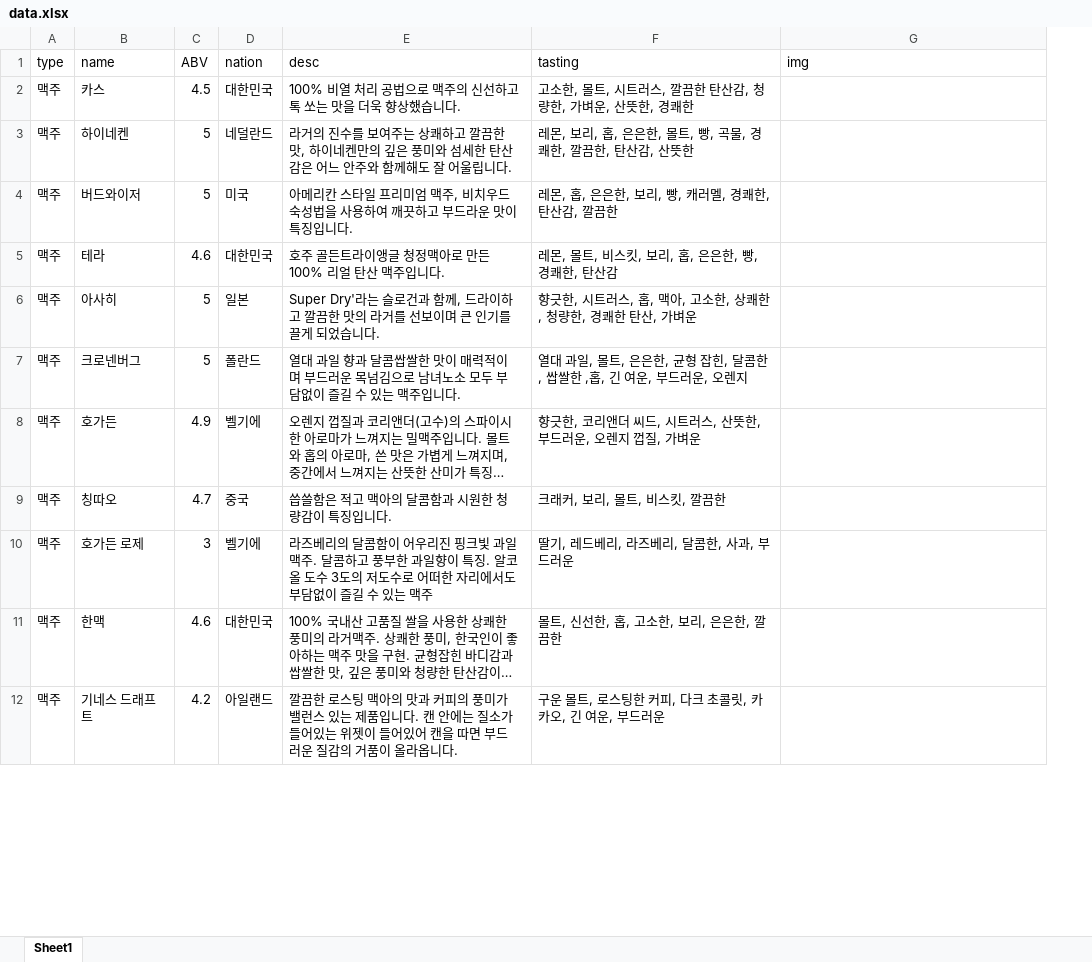
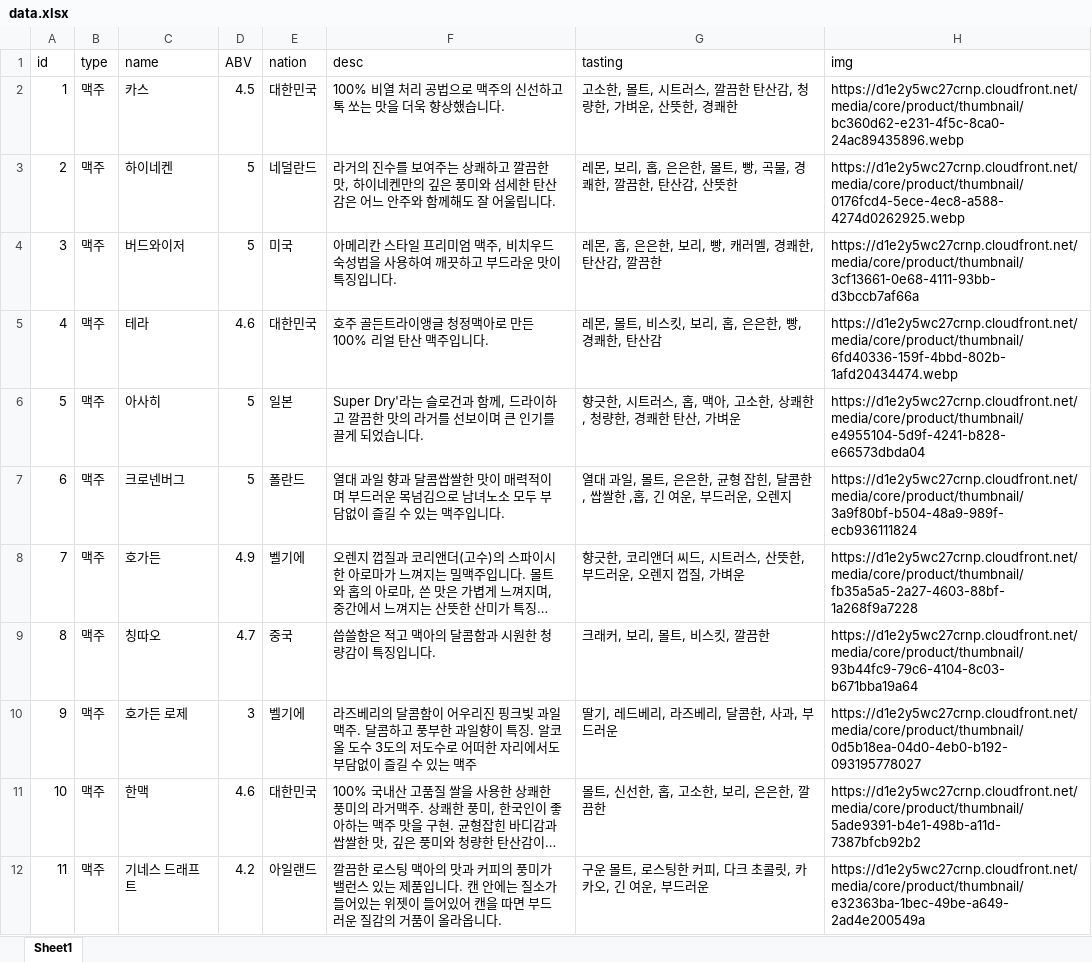
Before and after one commit to Aricsa/aicohol, an Excel workbook: aicohol/js/data.xlsx, sheet Sheet1, drawn as a sheet; only a part is shown; long unchanged cells end in …; values as stored, in another font and other column widths than the file's, no borders; addresses are those after the commit; the diff covers the shown part only; the diff names each change by its address in the sheet, - before the commit and + after, or states it on an @@ line.

```diff
--- a/aicohol/js/data.xlsx (sheet Sheet1)
+++ b/aicohol/js/data.xlsx (sheet Sheet1)
+column A (id), rows 2-12: 1 | 2 | 3 | 4 | 5 | 6 | 7 | 8 | 9 | 10 | 11
-H2 (img): (empty)
+H2 (img): https://d1e2y5wc27crnp.cloudfront.net/media/core/product/thumbnail/bc360d62-e231-4f5c-8ca0-24ac89435896.webp
-H3 (img): (empty)
+H3 (img): https://d1e2y5wc27crnp.cloudfront.net/media/core/product/thumbnail/0176fcd4-5ece-4ec8-a588-4274d0262925.webp
-H4 (img): (empty)
+H4 (img): https://d1e2y5wc27crnp.cloudfront.net/media/core/product/thumbnail/3cf13661-0e68-4111-93bb-d3bccb7af66a
-H5 (img): (empty)
+H5 (img): https://d1e2y5wc27crnp.cloudfront.net/media/core/product/thumbnail/6fd40336-159f-4bbd-802b-1afd20434474.webp
-H6 (img): (empty)
+H6 (img): https://d1e2y5wc27crnp.cloudfront.net/media/core/product/thumbnail/e4955104-5d9f-4241-b828-e66573dbda04
-H7 (img): (empty)
+H7 (img): https://d1e2y5wc27crnp.cloudfront.net/media/core/product/thumbnail/3a9f80bf-b504-48a9-989f-ecb936111824
-H8 (img): (empty)
+H8 (img): https://d1e2y5wc27crnp.cloudfront.net/media/core/product/thumbnail/fb35a5a5-2a27-4603-88bf-1a268f9a7228
-H9 (img): (empty)
+H9 (img): https://d1e2y5wc27crnp.cloudfront.net/media/core/product/thumbnail/93b44fc9-79c6-4104-8c03-b671bba19a64
-H10 (img): (empty)
+H10 (img): https://d1e2y5wc27crnp.cloudfront.net/media/core/product/thumbnail/0d5b18ea-04d0-4eb0-b192-093195778027
-H11 (img): (empty)
+H11 (img): https://d1e2y5wc27crnp.cloudfront.net/media/core/product/thumbnail/5ade9391-b4e1-498b-a11d-7387bfcb92b2
-H12 (img): (empty)
+H12 (img): https://d1e2y5wc27crnp.cloudfront.net/media/core/product/thumbnail/e32363ba-1bec-49be-a649-2ad4e200549a
```
Also changed, not shown: 2 added rows and 11 edited cells elsewhere in this sheet, 5 other files.
